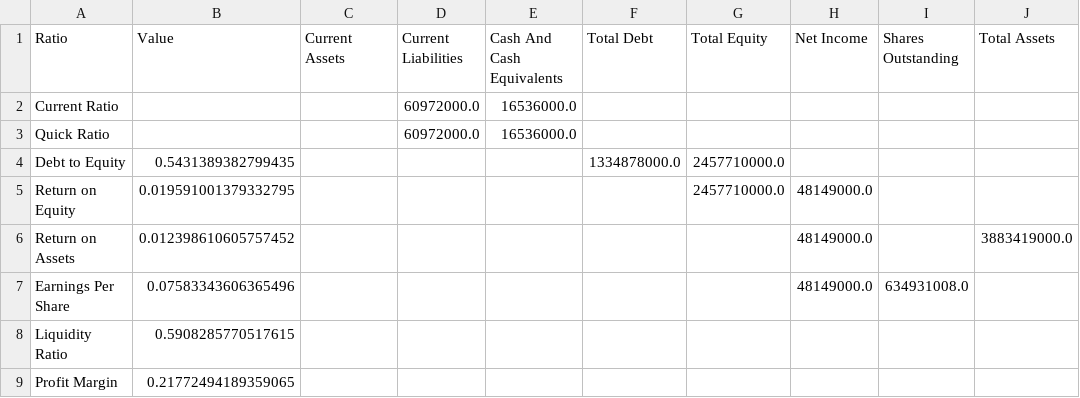
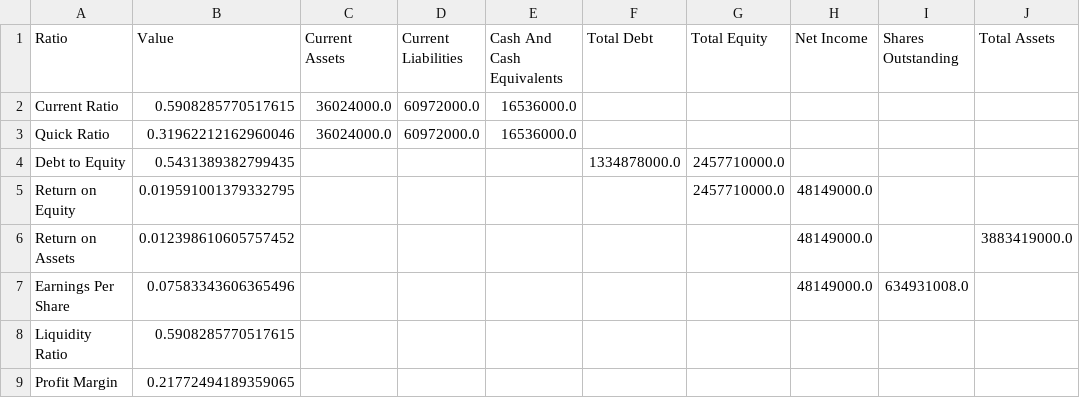
Before and after one commit to s48842538/FM_equity_research, a CSV file: Graphs/ratios.csv, drawn as a sheet; only a part is shown; the diff names each change by its address in the sheet, - before the commit and + after, or states it on an @@ line.

Commit message:
Add files via upload

```diff
--- a/Graphs/ratios.csv
+++ b/Graphs/ratios.csv
-B2 (Value): (empty)
+B2 (Value): 0.5908285770517615
-C2:C3 (Current Assets): (empty)
+C2:C3 (Current Assets): 36024000.0
-B3 (Value): (empty)
+B3 (Value): 0.31962212162960046
```
